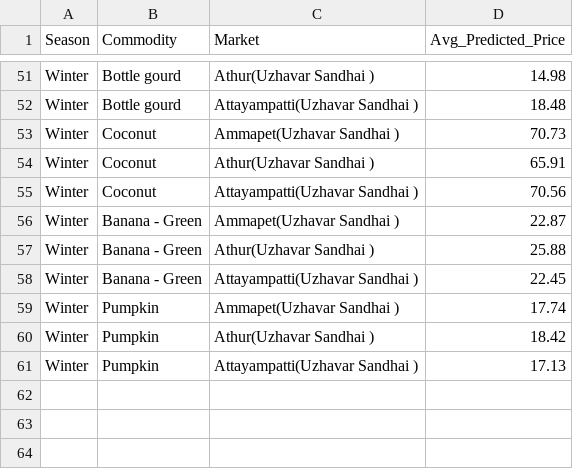
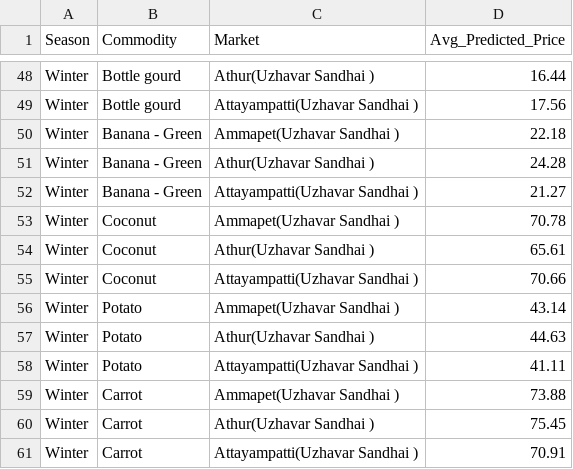
Before and after one commit to suryavikram2003/agri-predictions, a CSV file: seasonal_predictions_2025.csv, drawn as a sheet; only a part is shown, gaps mark what is left out; addresses are those after the commit; the diff covers the shown part only; the diff names each change by its address in the sheet, - before the commit and + after, or states it on an @@ line.

```diff
--- a/seasonal_predictions_2025.csv
+++ b/seasonal_predictions_2025.csv
-D48 (Avg_Predicted_Price): 14.98
+D48 (Avg_Predicted_Price): 16.44
-D49 (Avg_Predicted_Price): 18.48
+D49 (Avg_Predicted_Price): 17.56
+row 50: Winter | Banana - Green | Ammapet(Uzhavar Sandhai ) | 22.18
+row 51: Winter | Banana - Green | Athur(Uzhavar Sandhai ) | 24.28
+row 52: Winter | Banana - Green | Attayampatti(Uzhavar Sandhai ) | 21.27
-D53 (Avg_Predicted_Price): 70.73
+D53 (Avg_Predicted_Price): 70.78
-D54 (Avg_Predicted_Price): 65.91
+D54 (Avg_Predicted_Price): 65.61
-D55 (Avg_Predicted_Price): 70.56
+D55 (Avg_Predicted_Price): 70.66
-B56:B58 (Commodity): Banana - Green
+B56:B58 (Commodity): Potato
-D56 (Avg_Predicted_Price): 22.87
+D56 (Avg_Predicted_Price): 43.14
-D57 (Avg_Predicted_Price): 25.88
+D57 (Avg_Predicted_Price): 44.63
-D58 (Avg_Predicted_Price): 22.45
+D58 (Avg_Predicted_Price): 41.11
-B59:B61 (Commodity): Pumpkin
+B59:B61 (Commodity): Carrot
-D59 (Avg_Predicted_Price): 17.74
+D59 (Avg_Predicted_Price): 73.88
-D60 (Avg_Predicted_Price): 18.42
+D60 (Avg_Predicted_Price): 75.45
-D61 (Avg_Predicted_Price): 17.13
+D61 (Avg_Predicted_Price): 70.91
```
Also changed, not shown: 9 added rows, 12 removed rows and 55 edited cells elsewhere in this file, 7day_price_forecast.csv, crop_details.csv, 11 other files.
